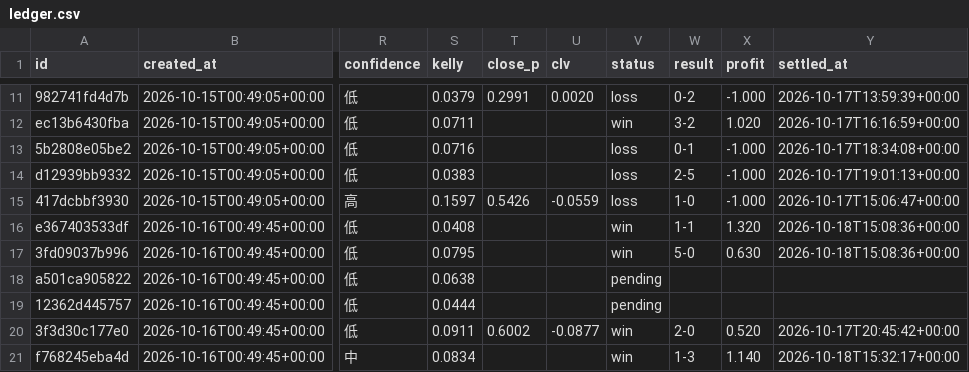
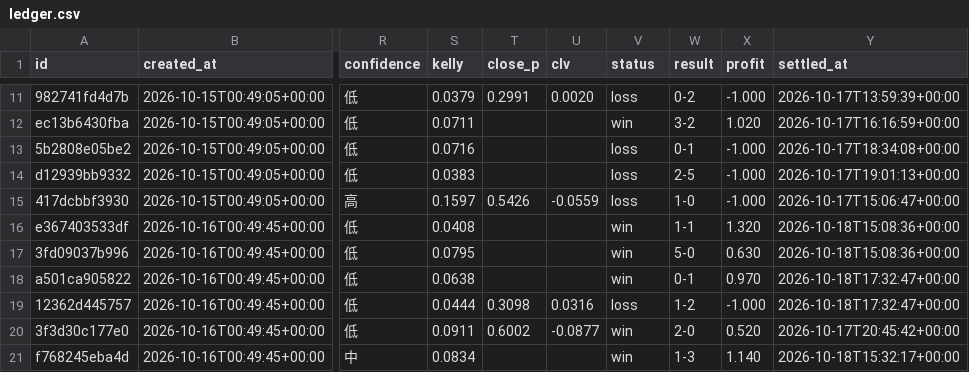
Before and after one commit to panchiyu1-cloud/sports-analyzer, a CSV file: data/ledger.csv, drawn as a sheet; only a part is shown, gaps mark what is left out; the diff names each change by its address in the sheet, - before the commit and + after, or states it on an @@ line.

```diff
--- a/data/ledger.csv
+++ b/data/ledger.csv
-V18 (status): pending
+V18 (status): win
-W18 (result): (empty)
+W18 (result): 0-1
-X18 (profit): (empty)
+X18 (profit): 0.970
-Y18:Y19 (settled_at): (empty)
+Y18:Y19 (settled_at): 2026-10-18T17:32:47+00:00
-T19 (close_p): (empty)
+T19 (close_p): 0.3098
-U19 (clv): (empty)
+U19 (clv): 0.0316
-V19 (status): pending
+V19 (status): loss
-W19 (result): (empty)
+W19 (result): 1-2
-X19 (profit): (empty)
+X19 (profit): -1.000
```
Also changed, not shown: data/reviews/football.csv, 10 other files.
